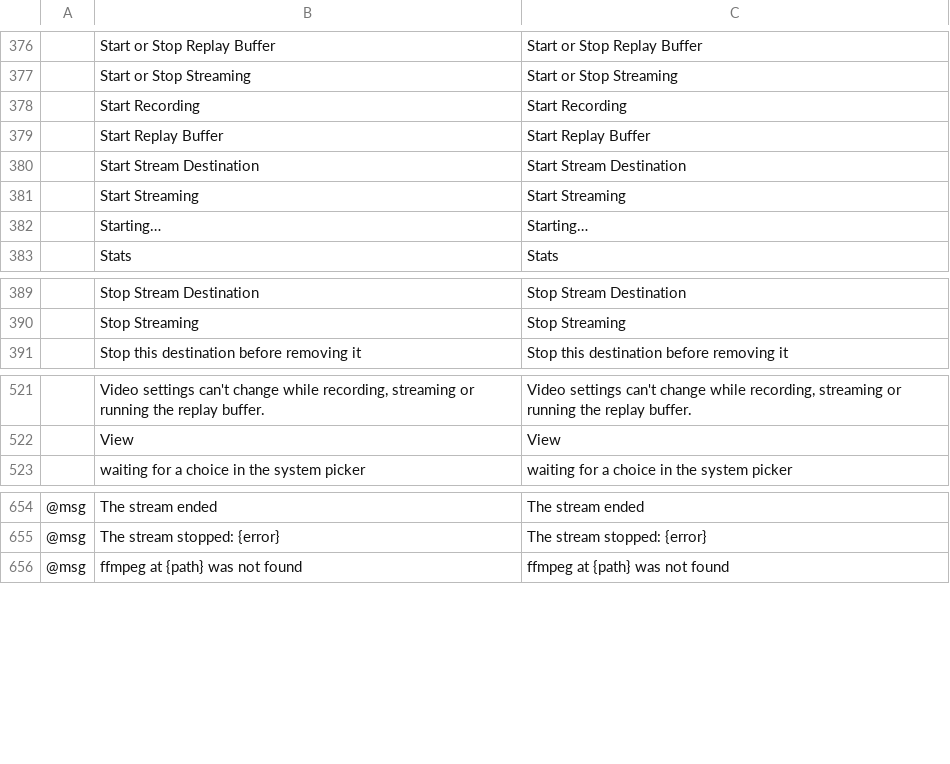
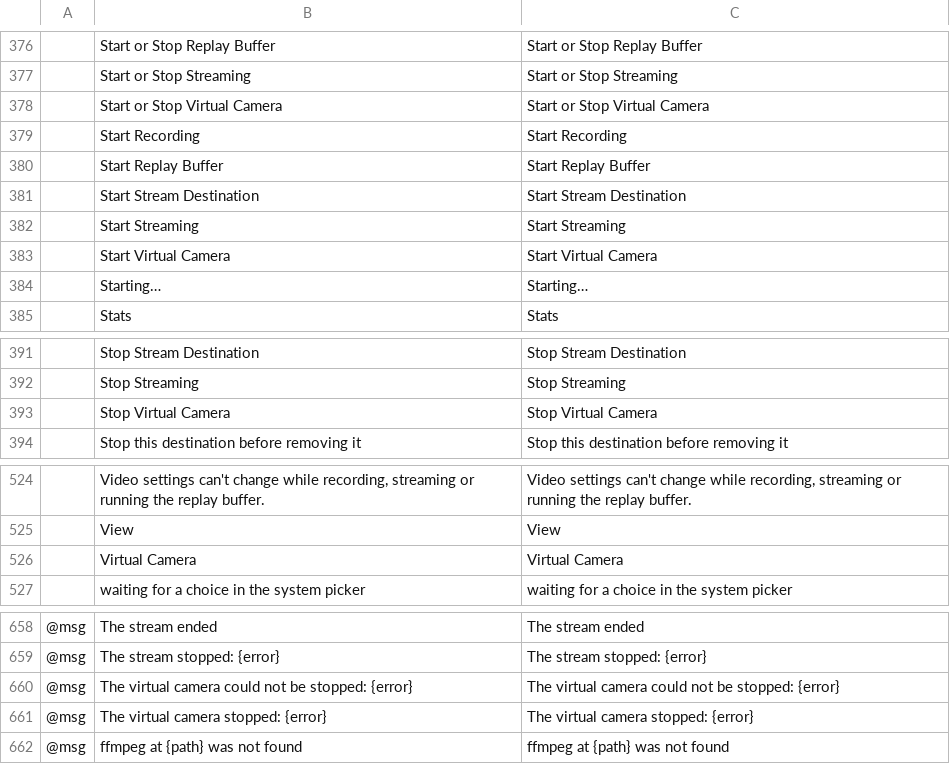
Before and after one commit to blamejs/StudioCraft, a TSV file: crates/ui-egui/i18n/locales/en/studiocraft.tsv, drawn as a sheet; only a part is shown, gaps mark what is left out; the diff names each change by its address in the sheet, - before the commit and + after, or states it on an @@ line.

Commit message:
Outputs: the program can go to a virtual camera on Linux
File > Virtual Camera, and the vcam.start, vcam.stop and vcam.toggle
commands, send the program at the output size and frame rate to a
v4l2loopback output device, which camera apps then open as a camera.
The frames go out without an encoder, as YUYV when the device takes it,
otherwise as NV12 or I420.

- platform::virtual_camera lists the v4l2loopback output devices, opens
  one through the v4l crate, sets the format and frame rate, and
  converts the compositor's NV12 frames. It refuses a device that is not
  a v4l2loopback device, pads its rows, or keeps another frame rate.
  On Windows and macOS it returns Unsupported.
- The vcam output plug-in writes on its own thread. A frame that arrives
  while the device is busy gives way to the newest one, and a write the
  device has no room for is dropped and counted.
- The studio starts and stops the camera beside the other outputs, stops
  it with a notice when the device fails, and refuses video setting
  changes while it runs. document.inspect reports it as virtual_camera.

```diff
--- a/crates/ui-egui/i18n/locales/en/studiocraft.tsv
+++ b/crates/ui-egui/i18n/locales/en/studiocraft.tsv
+row 378:  | Start or Stop Virtual Camera | Start or Stop Virtual Camera
+row 383:  | Start Virtual Camera | Start Virtual Camera
+row 393:  | Stop Virtual Camera | Stop Virtual Camera
+row 526:  | Virtual Camera | Virtual Camera
+row 660: @msg | The virtual camera could not be stopped: {error} | The virtual camera could not be stopped: {error}
+row 661: @msg | The virtual camera stopped: {error} | The virtual camera stopped: {error}
```
Also changed, not shown: 16 other files.
